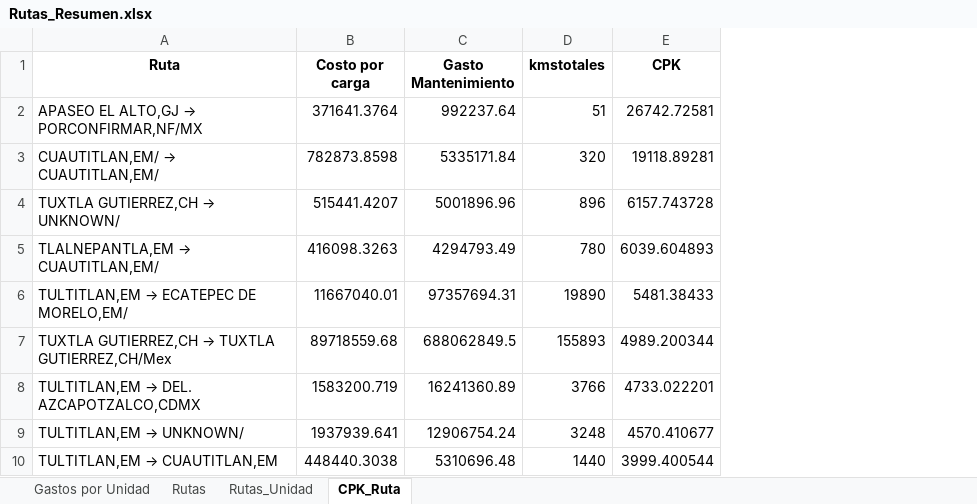
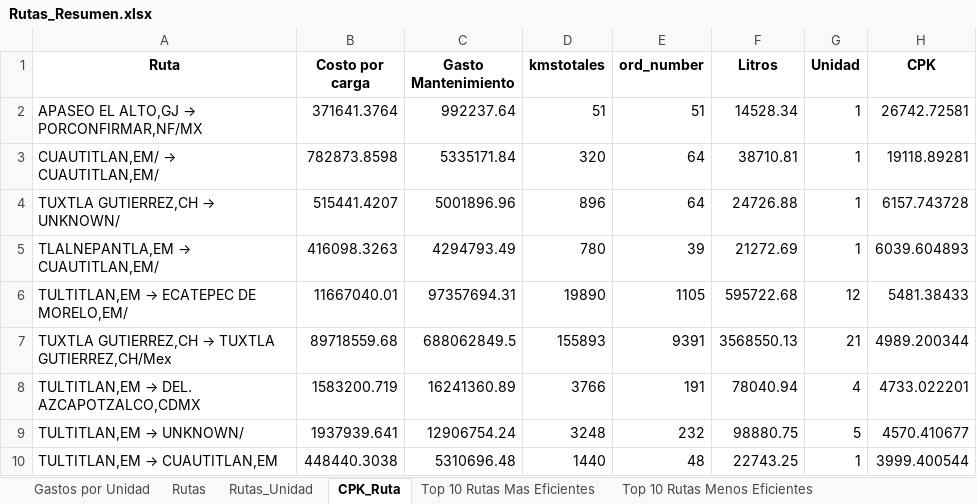
Before and after one commit to pomaremiliano/dashboard-datastorm, an Excel workbook: data/Rutas_Resumen.xlsx, sheet CPK_Ruta, drawn as a sheet; only a part is shown; values as stored, in another font and other column widths than the file's, no borders; the diff names each change by its address in the sheet, - before the commit and + after, or states it on an @@ line.

```diff
--- a/data/Rutas_Resumen.xlsx (sheet CPK_Ruta)
+++ b/data/Rutas_Resumen.xlsx (sheet CPK_Ruta)
+sheet tab: Top 10 Rutas Mas Eficientes
+sheet tab: Top 10 Rutas Menos Eficientes
+column E (ord_number), rows 2-10: 51 | 64 | 64 | 39 | 1105 | 9391 | 191 | 232 | 48
+column F (Litros), rows 2-10: 14528.34 | 38710.81 | 24726.88 | 21272.69 | 595722.68 | 3568550.13 | 78040.94 | 98880.75 | 22743.25
+column G (Unidad), rows 2-10: 1 | 1 | 1 | 1 | 12 | 21 | 4 | 5 | 1
```
Also changed, not shown: 3 other files.
